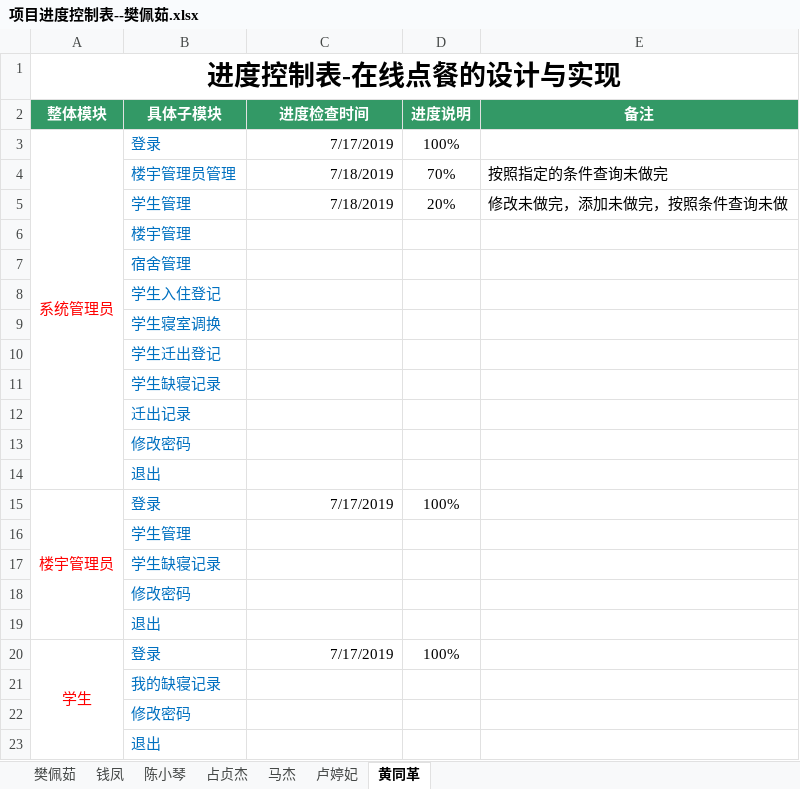
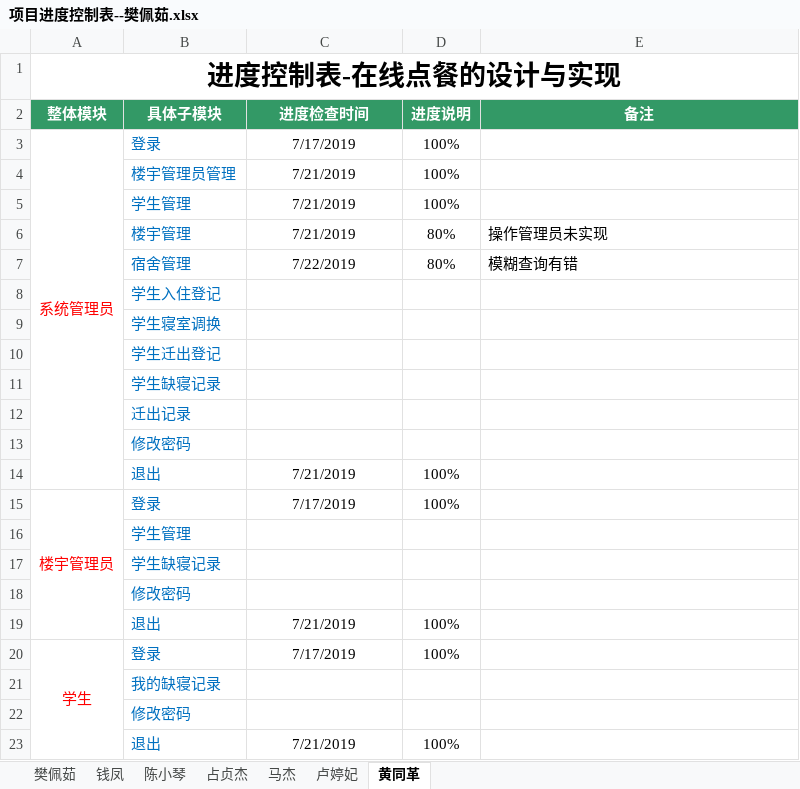
Before and after one commit to 2team4/SchoolMange4, an Excel workbook: 项目进度控制表--樊佩茹.xlsx, sheet 黄同革, drawn as a sheet; values as stored, in another font and other column widths than the file's, no borders; removed rows and columns are numbered as before the commit, all else as after; the diff names each change by its address in the sheet, - before the commit and + after, or states it on an @@ line.

Commit message:
Vieat

```diff
--- a/项目进度控制表--樊佩茹.xlsx (sheet 黄同革)
+++ b/项目进度控制表--樊佩茹.xlsx (sheet 黄同革)
-C3 alignment: right
+C3 alignment: center
-row 4:  | 楼宇管理员管理 | 7/18/2019 | 70% | 按照指定的条件查询未做完
-row 5:  | 学生管理 | 7/18/2019 | 20% | 修改未做完，添加未做完，按照条件查询未做
-row 6:  | 楼宇管理
-row 7:  | 宿舍管理
+row 4:  | 楼宇管理员管理 | 7/21/2019 | 100%
+row 5:  | 学生管理 | 7/21/2019 | 100%
+row 6:  | 楼宇管理 | 7/21/2019 | 80% | 操作管理员未实现
+row 7:  | 宿舍管理 | 7/22/2019 | 80% | 模糊查询有错
-row 14:  | 退出
+row 14:  | 退出 | 7/21/2019 | 100%
-C15 alignment: right
+C15 alignment: center
-row 19:  | 退出
+row 19:  | 退出 | 7/21/2019 | 100%
-C20 alignment: right
+C20 alignment: center
-row 23:  | 退出
+row 23:  | 退出 | 7/21/2019 | 100%
```
